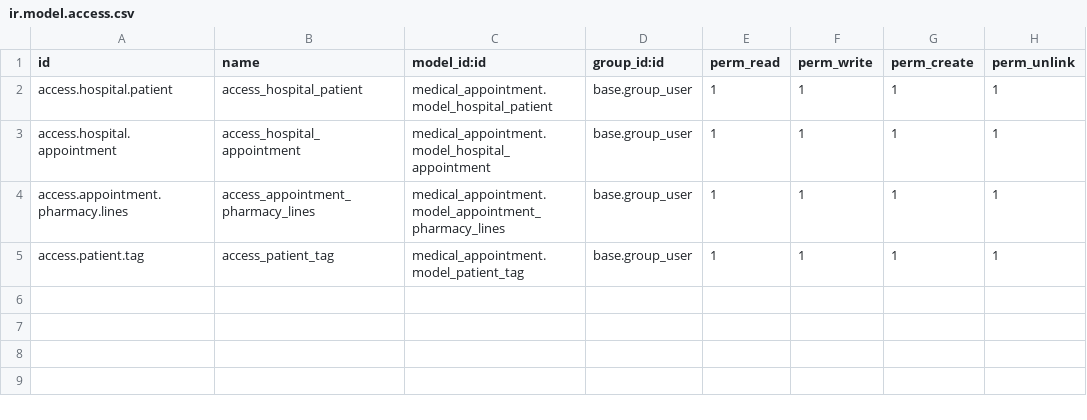
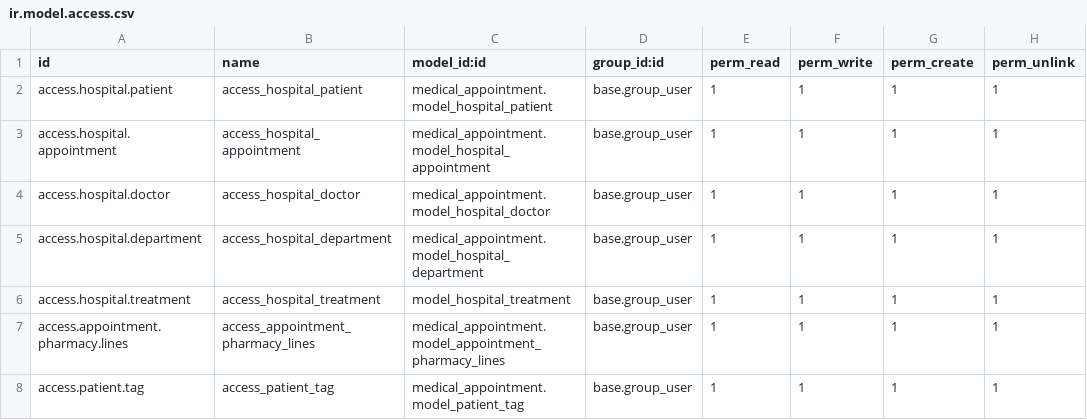
Before and after one commit to SemaKarayel/orientation_odoo, a CSV file: medical_appointment/security/ir.model.access.csv, drawn as a sheet; the diff names each change by its address in the sheet, - before the commit and + after, or states it on an @@ line.

Commit message:
Add configuration for Doctor, Department, and Treatment models (init, xml, manifest)

```diff
--- a/medical_appointment/security/ir.model.access.csv
+++ b/medical_appointment/security/ir.model.access.csv
+row 4: access.hospital.doctor | access_hospital_doctor | medical_appointment.model_hospital_doctor | base.group_user | 1 | 1 | 1 | 1
+row 5: access.hospital.department | access_hospital_department | medical_appointment.model_hospital_department | base.group_user | 1 | 1 | 1 | 1
+row 6: access.hospital.treatment | access_hospital_treatment | model_hospital_treatment | base.group_user | 1 | 1 | 1 | 1
```
Also changed, not shown: 3 other files.
